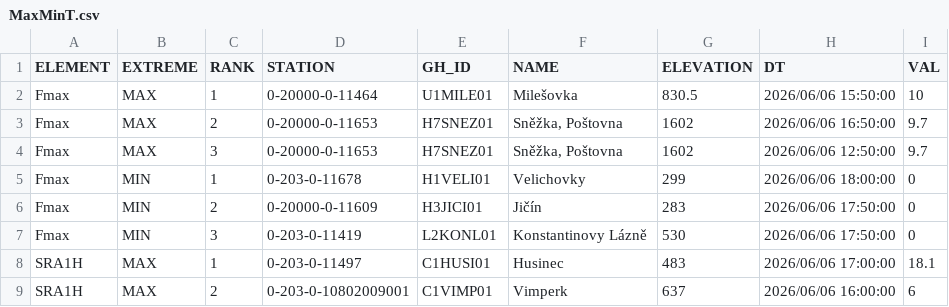
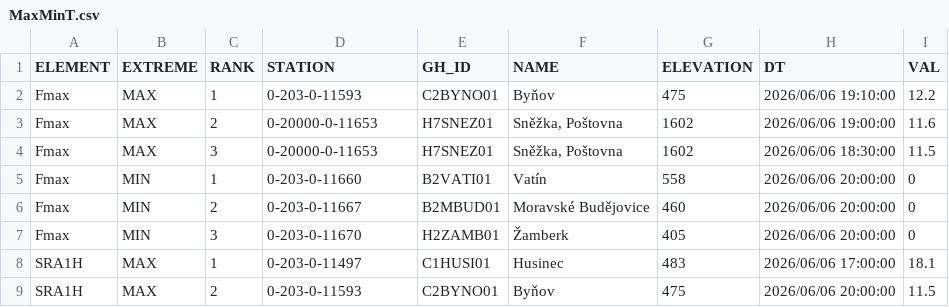
Before and after one commit to RadimTol/OpenData, a CSV file: MaxMinT.csv, drawn as a sheet; only a part is shown; the diff covers the shown part only.

```diff
--- a/MaxMinT.csv
+++ b/MaxMinT.csv
@@ -1,9 +1,9 @@
 "ELEMENT","EXTREME","RANK","STATION","GH_ID","NAME","ELEVATION","DT","VAL"
-"Fmax","MAX",1,"0-20000-0-11464","U1MILE01","Milešovka",830.5,"2026/06/06 15:50:00",10
-"Fmax","MAX",2,"0-20000-0-11653","H7SNEZ01","Sněžka, Poštovna",1602,"2026/06/06 16:50:00",9.7
-"Fmax","MAX",3,"0-20000-0-11653","H7SNEZ01","Sněžka, Poštovna",1602,"2026/06/06 12:50:00",9.7
-"Fmax","MIN",1,"0-203-0-11678","H1VELI01","Velichovky",299,"2026/06/06 18:00:00",0
-"Fmax","MIN",2,"0-20000-0-11609","H3JICI01","Jičín",283,"2026/06/06 17:50:00",0
-"Fmax","MIN",3,"0-203-0-11419","L2KONL01","Konstantinovy Lázně",530,"2026/06/06 17:50:00",0
+"Fmax","MAX",1,"0-203-0-11593","C2BYNO01","Byňov",475,"2026/06/06 19:10:00",12.2
+"Fmax","MAX",2,"0-20000-0-11653","H7SNEZ01","Sněžka, Poštovna",1602,"2026/06/06 19:00:00",11.6
+"Fmax","MAX",3,"0-20000-0-11653","H7SNEZ01","Sněžka, Poštovna",1602,"2026/06/06 18:30:00",11.5
+"Fmax","MIN",1,"0-203-0-11660","B2VATI01","Vatín",558,"2026/06/06 20:00:00",0
+"Fmax","MIN",2,"0-203-0-11667","B2MBUD01","Moravské Budějovice",460,"2026/06/06 20:00:00",0
+"Fmax","MIN",3,"0-203-0-11670","H2ZAMB01","Žamberk",405,"2026/06/06 20:00:00",0
 "SRA1H","MAX",1,"0-203-0-11497","C1HUSI01","Husinec",483,"2026/06/06 17:00:00",18.1
-"SRA1H","MAX",2,"0-203-0-10802009001","C1VIMP01","Vimperk",637,"2026/06/06 16:00:00",6
+"SRA1H","MAX",2,"0-203-0-11593","C2BYNO01","Byňov",475,"2026/06/06 20:00:00",11.5
```
Also changed, not shown: 9 edited cells elsewhere in this file.
